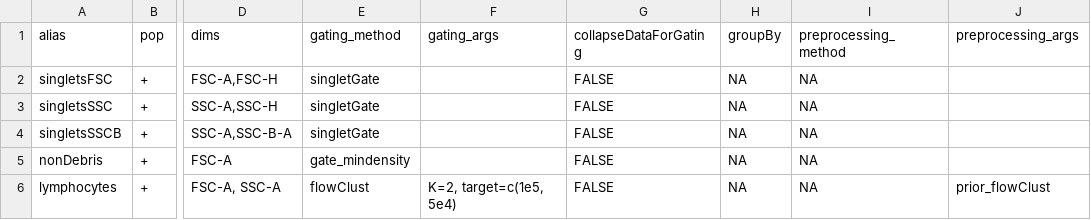
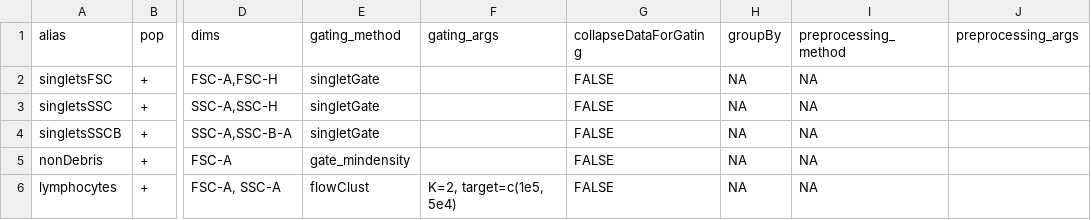
Before and after one commit to DavidRach/Luciernaga, a CSV file: inst/extdata/MyGates.csv, drawn as a sheet; only a part is shown, gaps mark what is left out; the diff names each change by its address in the sheet, - before the commit and + after, or states it on an @@ line.

Commit message:
Initial workthrough of a vignette is correctly running and communicating with the extdata folder. (still need to slim down my .fcs files).

```diff
--- a/inst/extdata/MyGates.csv
+++ b/inst/extdata/MyGates.csv
-J6 (preprocessing_args): prior_flowClust
+J6 (preprocessing_args): (empty)
```
Also changed, not shown: 6 other files.
